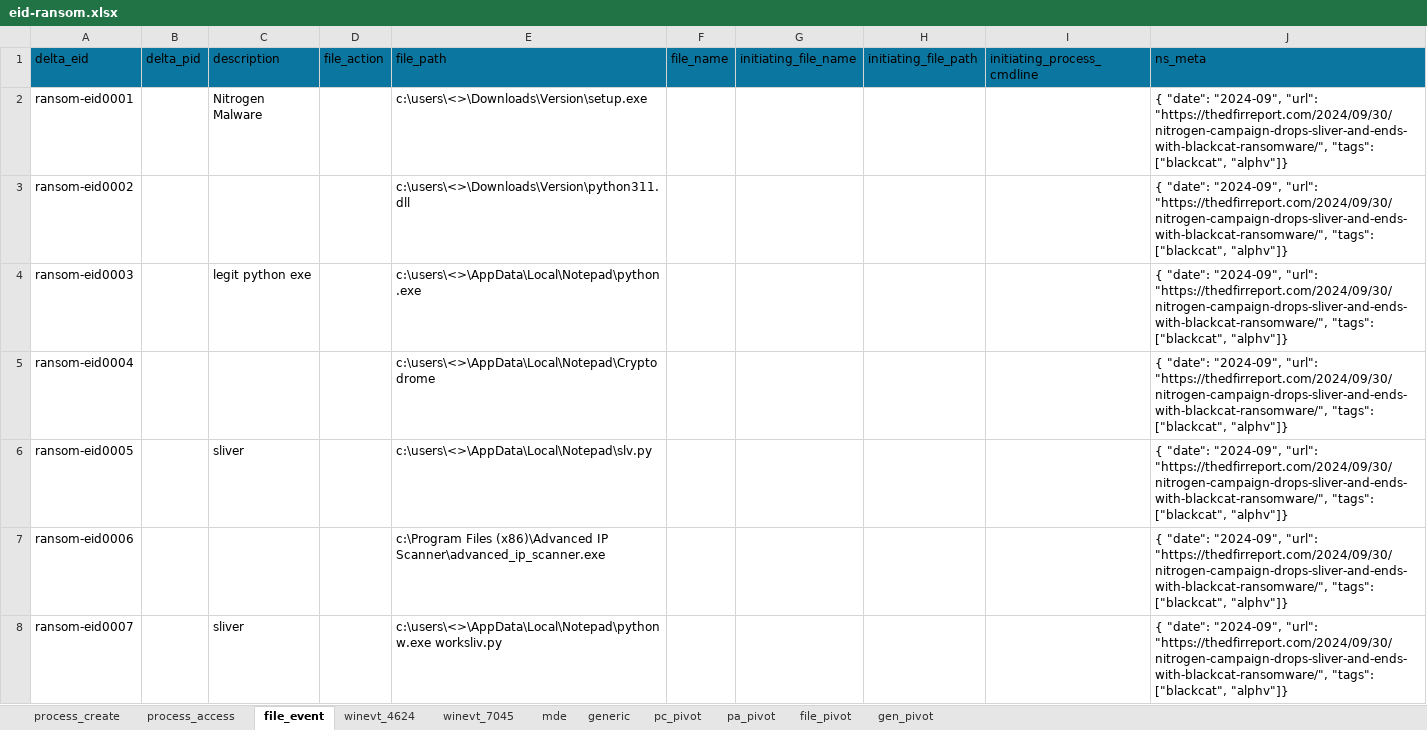
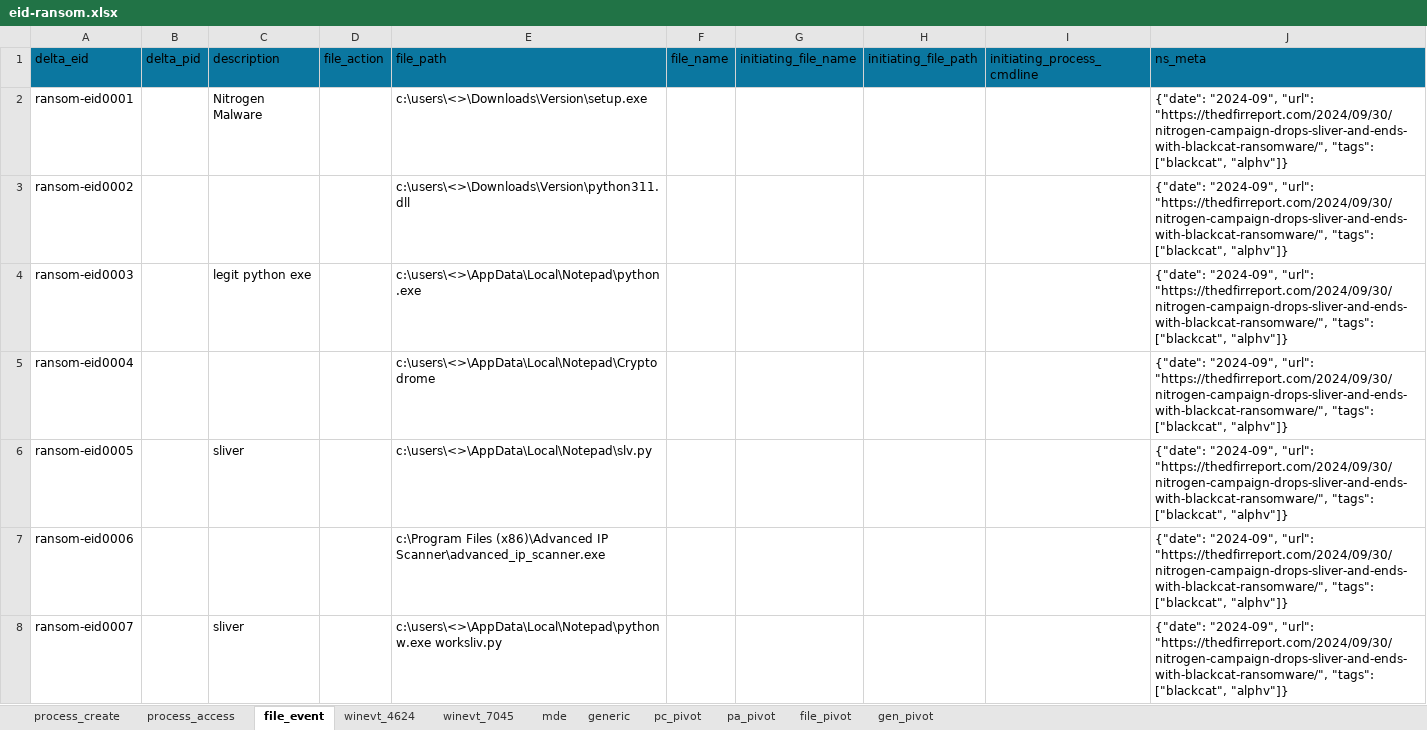
Before and after one commit to harveywargo2/h2w-delta, an Excel workbook: delta2/lib_evidence/eid-ransom.xlsx, sheet file_event, drawn as a sheet; only a part is shown; values as stored, in another font and other column widths than the file's, no borders; table styles not drawn; the diff covers the shown part only; the diff names each change by its address in the sheet, - before the commit and + after, or states it on an @@ line.

```diff
--- a/delta2/lib_evidence/eid-ransom.xlsx (sheet file_event)
+++ b/delta2/lib_evidence/eid-ransom.xlsx (sheet file_event)
-J2:J8 (ns_meta): { "date": "2024-09", "url":…
+J2:J8 (ns_meta): {"date": "2024-09", "url":…
```
Also changed, not shown: 102 edited cells elsewhere in this sheet, sheet generic, sheet process_create, sheet gen_pivot, sheet mde, sheet process_access, sheet winevt_7045, 4 more sheets.
